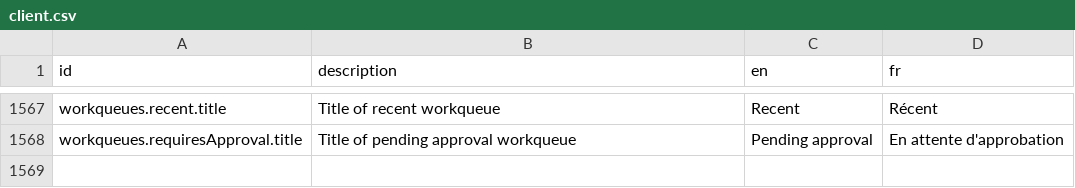
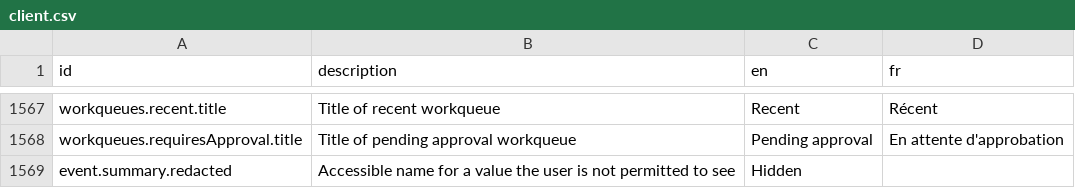
Before and after one commit to opencrvs/opencrvs-core, a CSV file: packages/countryconfig-template/src/translations/client.csv, drawn as a sheet; only a part is shown, gaps mark what is left out.

```diff
--- a/packages/countryconfig-template/src/translations/client.csv
+++ b/packages/countryconfig-template/src/translations/client.csv
@@ -1568 +1568,2 @@ workqueues.recent.title,Title of recent workqueue,Recent,Récent
 workqueues.requiresApproval.title,Title of pending approval workqueue,Pending approval,En attente d'approbation
+event.summary.redacted,Accessible name for a value the user is not permitted to see,Hidden,
```
Also changed, not shown: packages/testland/src/translations/client.csv, 3 other files.
